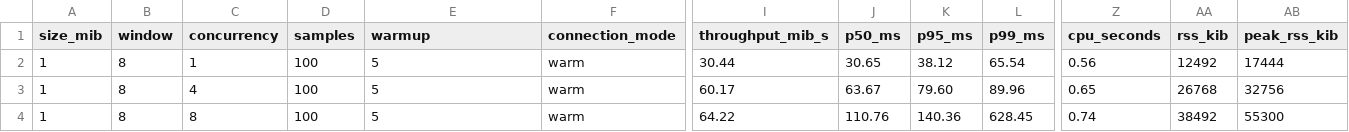
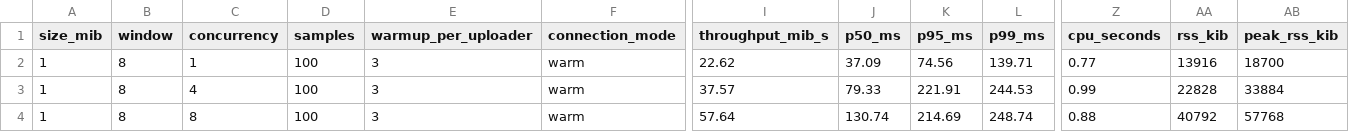
Before and after one commit to LYT4869/mprpc, a CSV file: docs/benchmark-release-latency-2026-08-24.csv, drawn as a sheet; only a part is shown, gaps mark what is left out; the diff names each change by its address in the sheet, - before the commit and + after, or states it on an @@ line.

```diff
--- a/docs/benchmark-release-latency-2026-08-24.csv
+++ b/docs/benchmark-release-latency-2026-08-24.csv
-E1: warmup
+E1: warmup_per_uploader
-E2:E4 (warmup_per_uploader): 5
+E2:E4 (warmup_per_uploader): 3
-I2 (throughput_mib_s): 30.44
+I2 (throughput_mib_s): 22.62
-J2 (p50_ms): 30.65
+J2 (p50_ms): 37.09
-K2 (p95_ms): 38.12
+K2 (p95_ms): 74.56
-L2 (p99_ms): 65.54
+L2 (p99_ms): 139.71
-Z2 (cpu_seconds): 0.56
+Z2 (cpu_seconds): 0.77
-AA2 (rss_kib): 12492
+AA2 (rss_kib): 13916
-AB2 (peak_rss_kib): 17444
+AB2 (peak_rss_kib): 18700
-I3 (throughput_mib_s): 60.17
+I3 (throughput_mib_s): 37.57
-J3 (p50_ms): 63.67
+J3 (p50_ms): 79.33
-K3 (p95_ms): 79.60
+K3 (p95_ms): 221.91
-L3 (p99_ms): 89.96
+L3 (p99_ms): 244.53
-Z3 (cpu_seconds): 0.65
+Z3 (cpu_seconds): 0.99
-AA3 (rss_kib): 26768
+AA3 (rss_kib): 22828
-AB3 (peak_rss_kib): 32756
+AB3 (peak_rss_kib): 33884
-I4 (throughput_mib_s): 64.22
+I4 (throughput_mib_s): 57.64
-J4 (p50_ms): 110.76
+J4 (p50_ms): 130.74
-K4 (p95_ms): 140.36
+K4 (p95_ms): 214.69
-L4 (p99_ms): 628.45
+L4 (p99_ms): 248.74
-Z4 (cpu_seconds): 0.74
+Z4 (cpu_seconds): 0.88
-AA4 (rss_kib): 38492
+AA4 (rss_kib): 40792
-AB4 (peak_rss_kib): 55300
+AB4 (peak_rss_kib): 57768
```
Also changed, not shown: docs/benchmark-release-saturation-2026-08-24.csv, docs/benchmark-release-window-2026-08-24.csv, 4 other files.
